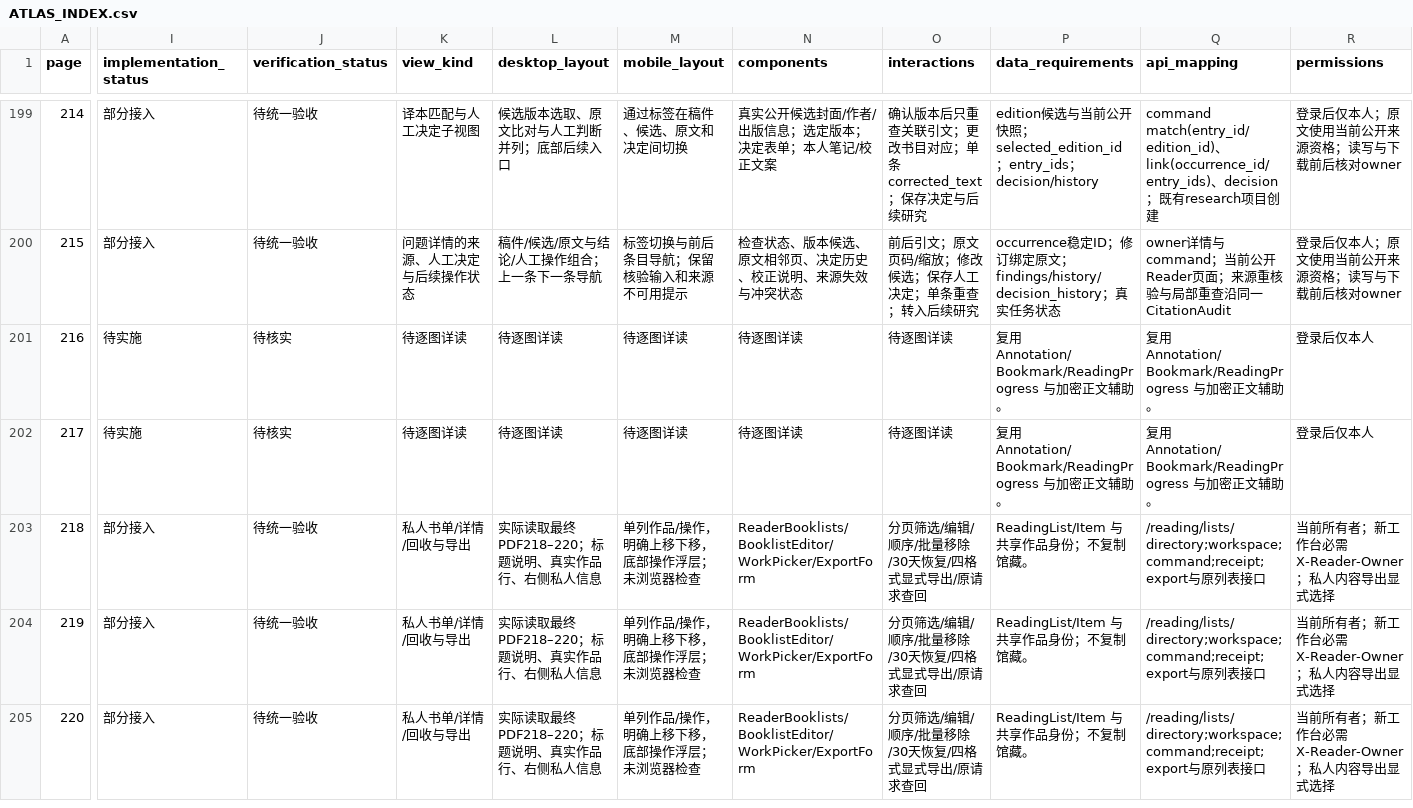
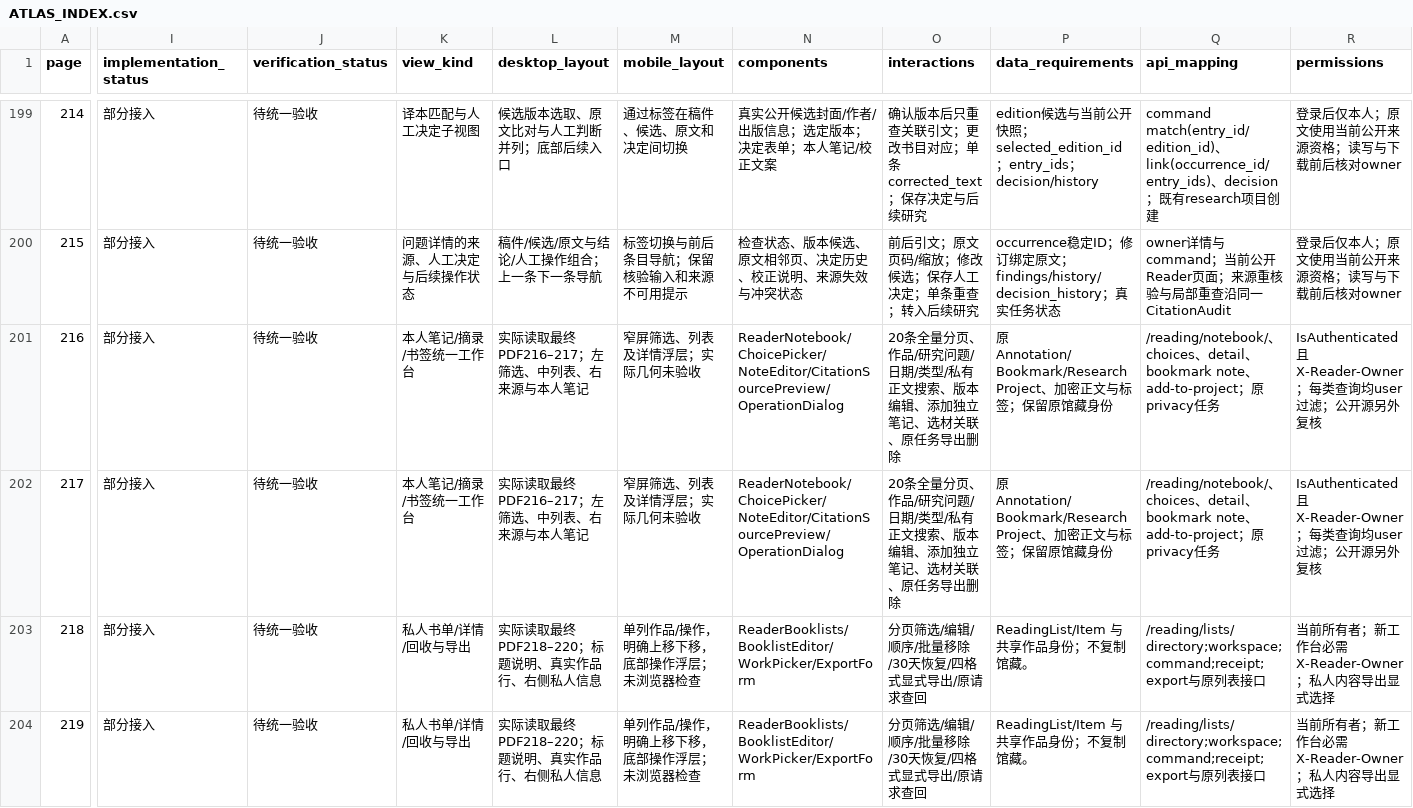
Before and after one commit to WinstonMo0807/social-theory-library, a CSV file: docs/stl4/ATLAS_INDEX.csv, drawn as a sheet; only a part is shown, gaps mark what is left out; the shorter side is filled out with more unchanged rows; the diff covers the shown part only; the diff names each change by its address in the sheet, - before the commit and + after, or states it on an @@ line.

Commit message:
feat(stl4): unify private reading notes and protect data operations

```diff
--- a/docs/stl4/ATLAS_INDEX.csv
+++ b/docs/stl4/ATLAS_INDEX.csv
-I201:I202 (implementation_status): 待实施
+I201:I202 (implementation_status): 部分接入
-J201:J202 (verification_status): 待核实
+J201:J202 (verification_status): 待统一验收
-K201:K202 (view_kind): 待逐图详读
+K201:K202 (view_kind): 本人笔记/摘录/书签统一工作台
-L201:L202 (desktop_layout): 待逐图详读
+L201:L202 (desktop_layout): 实际读取最终PDF216–217；左筛选、中列表、右来源与本人笔记
-M201:M202 (mobile_layout): 待逐图详读
+M201:M202 (mobile_layout): 窄屏筛选、列表及详情浮层；实际几何未验收
-N201:N202 (components): 待逐图详读
+N201:N202 (components): ReaderNotebook/ChoicePicker/NoteEditor/CitationSourcePreview/OperationDialog
-O201:O202 (interactions): 待逐图详读
+O201:O202 (interactions): 20条全量分页、作品/研究问题/日期/类型/私有正文搜索、版本编辑、添加独立笔记、选材关联、原任务导出删除
-P201:P202 (data_requirements): 复用 Annotation/Bookmark/ReadingProgress 与加密正文辅助。
+P201:P202 (data_requirements): 原Annotation/Bookmark/ResearchProject、加密正文与标签；保留原馆藏身份
-Q201:Q202 (api_mapping): 复用 Annotation/Bookmark/ReadingProgress 与加密正文辅助。
+Q201:Q202 (api_mapping): /reading/notebook/、choices、detail、bookmark note、add-to-project；原privacy任务
-R201:R202 (permissions): 登录后仅本人
+R201:R202 (permissions): IsAuthenticated且X-Reader-Owner；每类查询均user过滤；公开源另外复核
```
Also changed, not shown: 6 edited cells elsewhere in this file, 32 other files.
